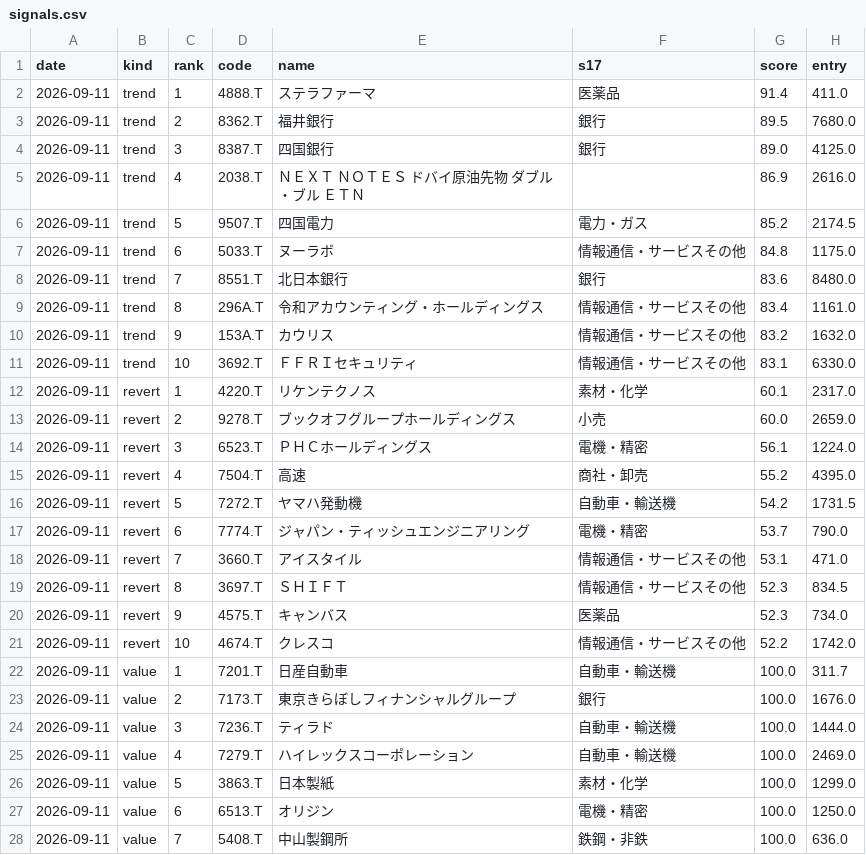
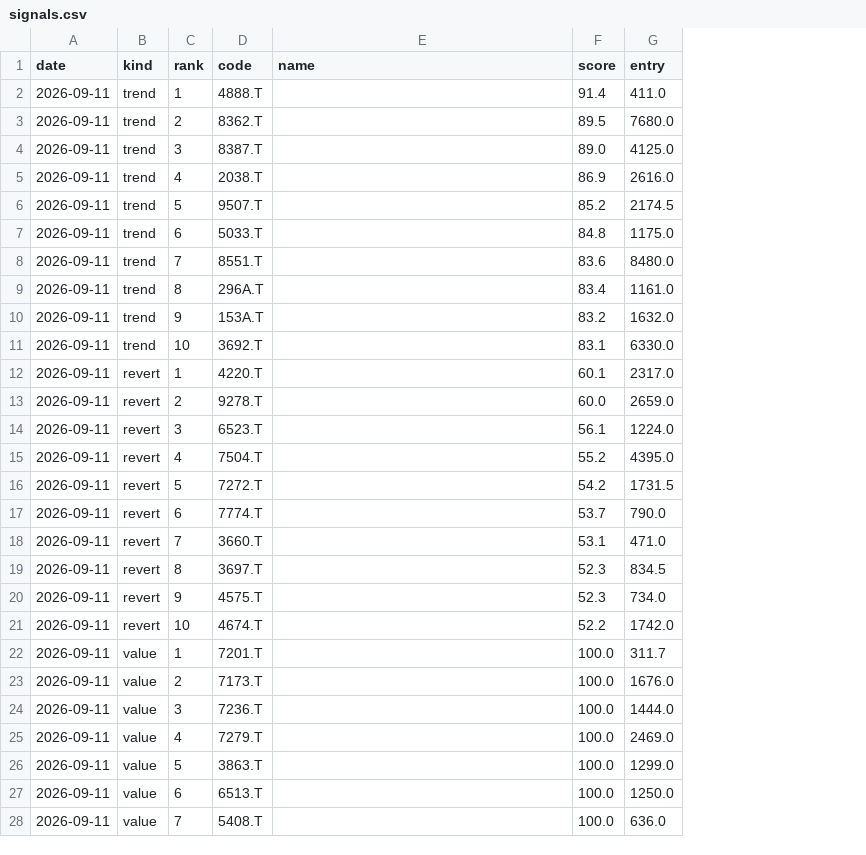
Before and after one commit to 26yamer/jp-swing-data, a CSV file: data/signals.csv, drawn as a sheet; only a part is shown; the diff covers the shown part only; the diff names each change by its address in the sheet, - before the commit and + after, or states it on an @@ line.

Commit message:
data: 2026-09-19 17:25 JST

```diff
--- a/data/signals.csv
+++ b/data/signals.csv
-column F (s17), rows 2-28: 医薬品 | 銀行 | 銀行 |  | 電力・ガス | 情報通信・サービスその他 | 銀行 | 情報通信・サービスその他 | 情報通信・サービスその他 | 情報通信・サービスその他 | 素材・化学 | 小売 | 電機・精密 | 商社・卸売 | 自動車・輸送機 | 電機・精密 | 情報通信・サービスその他 | 情報通信・サービスその他 | 医薬品 | 情報通信・サービスその他 | 自動車・輸送機 | 銀行 | 自動車・輸送機 | 自動車・輸送機 | 素材・化学 | 電機・精密 | 鉄鋼・非鉄
-E2 (name): ステラファーマ
+E2 (name): (empty)
-E3 (name): 福井銀行
+E3 (name): (empty)
-E4 (name): 四国銀行
+E4 (name): (empty)
-E5 (name): ＮＥＸＴ ＮＯＴＥＳ ドバイ原油先物 ダブル・ブル ＥＴＮ
+E5 (name): (empty)
-E6 (name): 四国電力
+E6 (name): (empty)
-E7 (name): ヌーラボ
+E7 (name): (empty)
-E8 (name): 北日本銀行
+E8 (name): (empty)
-E9 (name): 令和アカウンティング・ホールディングス
+E9 (name): (empty)
-E10 (name): カウリス
+E10 (name): (empty)
-E11 (name): ＦＦＲＩセキュリティ
+E11 (name): (empty)
-E12 (name): リケンテクノス
+E12 (name): (empty)
-E13 (name): ブックオフグループホールディングス
+E13 (name): (empty)
-E14 (name): ＰＨＣホールディングス
+E14 (name): (empty)
-E15 (name): 高速
+E15 (name): (empty)
-E16 (name): ヤマハ発動機
+E16 (name): (empty)
-E17 (name): ジャパン・ティッシュエンジニアリング
+E17 (name): (empty)
-E18 (name): アイスタイル
+E18 (name): (empty)
-E19 (name): ＳＨＩＦＴ
+E19 (name): (empty)
-E20 (name): キャンバス
+E20 (name): (empty)
-E21 (name): クレスコ
+E21 (name): (empty)
-E22 (name): 日産自動車
+E22 (name): (empty)
-E23 (name): 東京きらぼしフィナンシャルグループ
+E23 (name): (empty)
-E24 (name): ティラド
+E24 (name): (empty)
-E25 (name): ハイレックスコーポレーション
+E25 (name): (empty)
-E26 (name): 日本製紙
+E26 (name): (empty)
-E27 (name): オリジン
+E27 (name): (empty)
-E28 (name): 中山製鋼所
+E28 (name): (empty)
```
Also changed, not shown: 14 edited cells elsewhere in this file, data/ohlcv/JPY_X.csv, data/ohlcv/_IXIC.csv, 47 other files.
